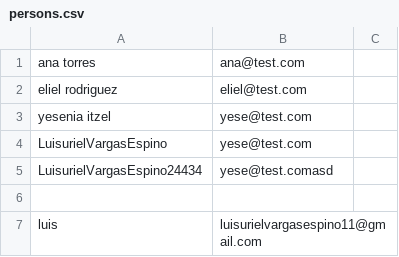
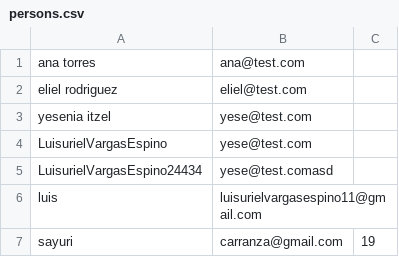
Before and after one commit to 20253ds097-netizen/prog-str-2D-Luis-VargasEspino, a CSV file: demolistview/data/persons.csv, drawn as a sheet.

```diff
--- a/demolistview/data/persons.csv
+++ b/demolistview/data/persons.csv
@@ -5,3 +5,3 @@ LuisurielVargasEspino,yese@test.com
 LuisurielVargasEspino24434,yese@test.comasd
-
 luis ,luisurielvargasespino11@gmail.com
+sayuri,carranza@gmail.com,19
```
Also changed, not shown: 14 other files.
